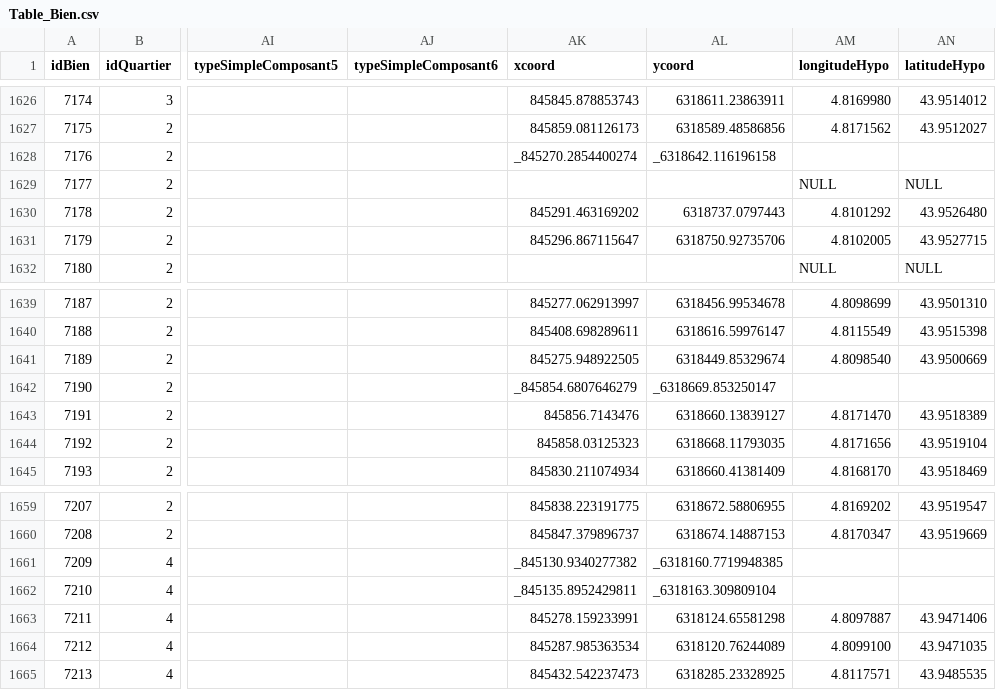
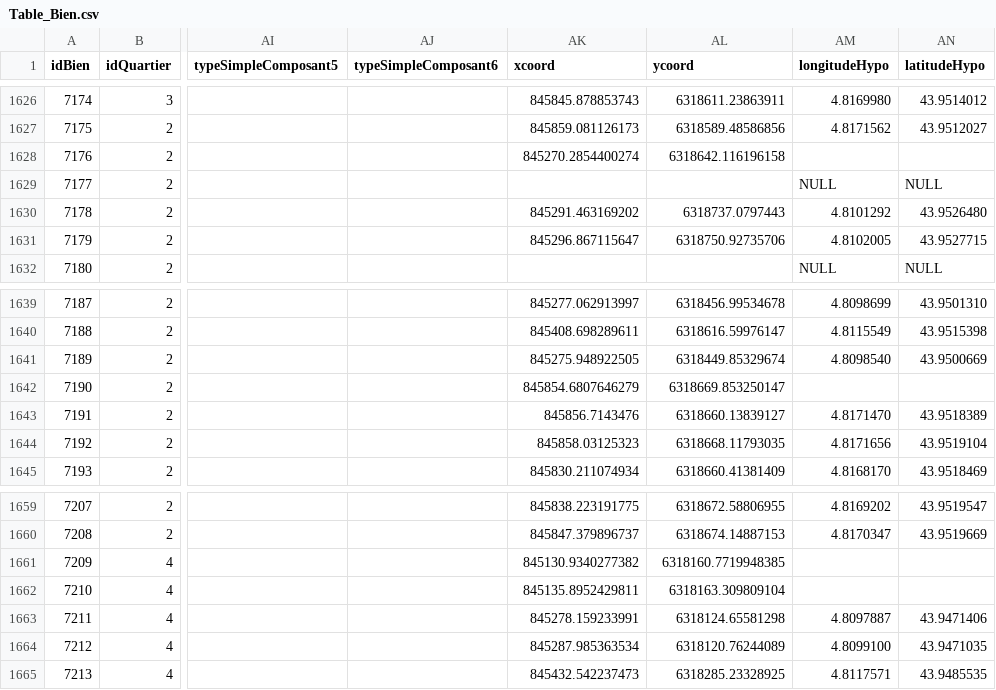
Before and after one commit to CompNet/MedievalAvignon, a CSV file: in/analysis/Table_Bien.csv, drawn as a sheet; only a part is shown, gaps mark what is left out; the diff names each change by its address in the sheet, - before the commit and + after, or states it on an @@ line.

Commit message:
solved minor data bug

```diff
--- a/in/analysis/Table_Bien.csv
+++ b/in/analysis/Table_Bien.csv
-AK1628 (xcoord): _845270.2854400274
+AK1628 (xcoord): 845270.2854400274
-AL1628 (ycoord): _6318642.116196158
+AL1628 (ycoord): 6318642.116196158
-AK1642 (xcoord): _845854.6807646279
+AK1642 (xcoord): 845854.6807646279
-AL1642 (ycoord): _6318669.853250147
+AL1642 (ycoord): 6318669.853250147
-AK1661 (xcoord): _845130.9340277382
+AK1661 (xcoord): 845130.9340277382
-AL1661 (ycoord): _6318160.7719948385
+AL1661 (ycoord): 6318160.7719948385
-AK1662 (xcoord): _845135.8952429811
+AK1662 (xcoord): 845135.8952429811
-AL1662 (ycoord): _6318163.309809104
+AL1662 (ycoord): 6318163.309809104
```
Also changed, not shown: 1 other file.
